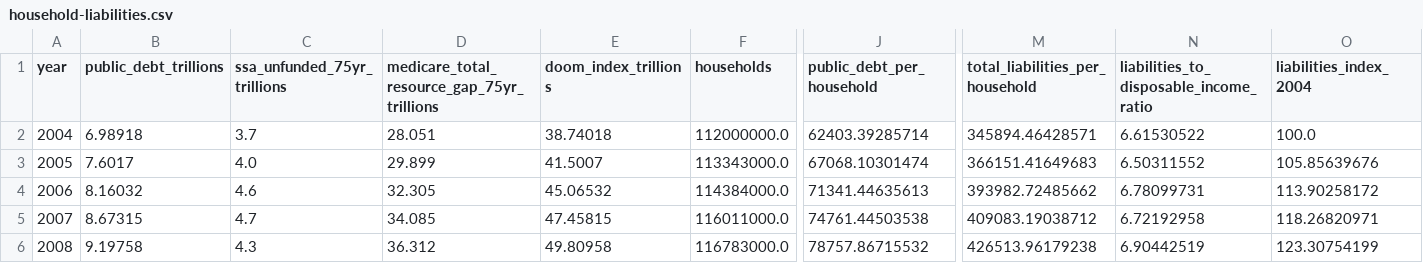
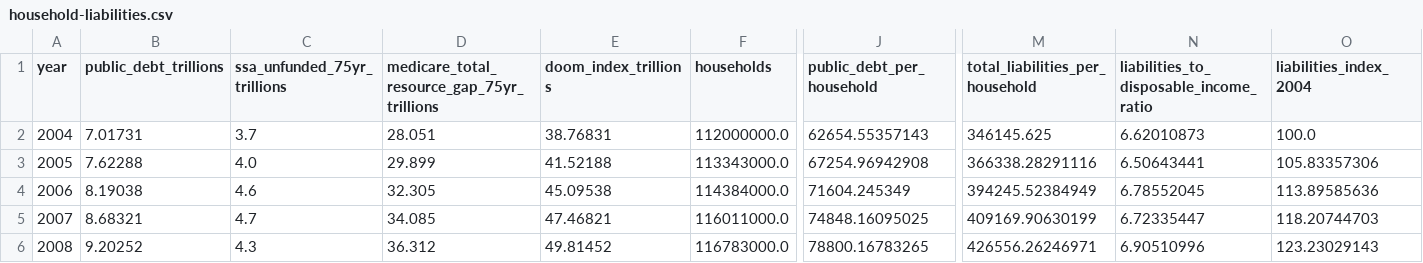
Before and after one commit to goodalexander/goodalexander.github.io, a CSV file: static/doom-thesis/household-liabilities.csv, drawn as a sheet; only a part is shown, gaps mark what is left out; the diff covers the shown part only; the diff names each change by its address in the sheet, - before the commit and + after, or states it on an @@ line.

```diff
--- a/static/doom-thesis/household-liabilities.csv
+++ b/static/doom-thesis/household-liabilities.csv
-B2 (public_debt_trillions): 6.98918
+B2 (public_debt_trillions): 7.01731
-E2 (doom_index_trillions): 38.74018
+E2 (doom_index_trillions): 38.76831
-J2 (public_debt_per_household): 62403.39285714
+J2 (public_debt_per_household): 62654.55357143
-M2 (total_liabilities_per_household): 345894.46428571
+M2 (total_liabilities_per_household): 346145.625
-N2: 6.61530522
+N2: 6.62010873
-B3 (public_debt_trillions): 7.6017
+B3 (public_debt_trillions): 7.62288
-E3 (doom_index_trillions): 41.5007
+E3 (doom_index_trillions): 41.52188
-J3 (public_debt_per_household): 67068.10301474
+J3 (public_debt_per_household): 67254.96942908
-M3 (total_liabilities_per_household): 366151.41649683
+M3 (total_liabilities_per_household): 366338.28291116
-N3: 6.50311552
+N3: 6.50643441
-O3 (liabilities_index_2004): 105.85639676
+O3 (liabilities_index_2004): 105.83357306
-B4 (public_debt_trillions): 8.16032
+B4 (public_debt_trillions): 8.19038
-E4 (doom_index_trillions): 45.06532
+E4 (doom_index_trillions): 45.09538
-J4 (public_debt_per_household): 71341.44635613
+J4 (public_debt_per_household): 71604.245349
-M4 (total_liabilities_per_household): 393982.72485662
+M4 (total_liabilities_per_household): 394245.52384949
-N4: 6.78099731
+N4: 6.78552045
-O4 (liabilities_index_2004): 113.90258172
+O4 (liabilities_index_2004): 113.89585636
-B5 (public_debt_trillions): 8.67315
+B5 (public_debt_trillions): 8.68321
-E5 (doom_index_trillions): 47.45815
+E5 (doom_index_trillions): 47.46821
-J5 (public_debt_per_household): 74761.44503538
+J5 (public_debt_per_household): 74848.16095025
-M5 (total_liabilities_per_household): 409083.19038712
+M5 (total_liabilities_per_household): 409169.90630199
-N5: 6.72192958
+N5: 6.72335447
-O5 (liabilities_index_2004): 118.26820971
+O5 (liabilities_index_2004): 118.20744703
-B6 (public_debt_trillions): 9.19758
+B6 (public_debt_trillions): 9.20252
-E6 (doom_index_trillions): 49.80958
+E6 (doom_index_trillions): 49.81452
-J6 (public_debt_per_household): 78757.86715532
+J6 (public_debt_per_household): 78800.16783265
-M6 (total_liabilities_per_household): 426513.96179238
+M6 (total_liabilities_per_household): 426556.26246971
-N6: 6.90442519
+N6: 6.90510996
-O6 (liabilities_index_2004): 123.30754199
+O6 (liabilities_index_2004): 123.23029143
```
Also changed, not shown: 108 edited cells elsewhere in this file, static/doom-thesis/common-prosperity-affordability.csv, static/doom-thesis/corporate-tax-stress.csv, 19 other files.
